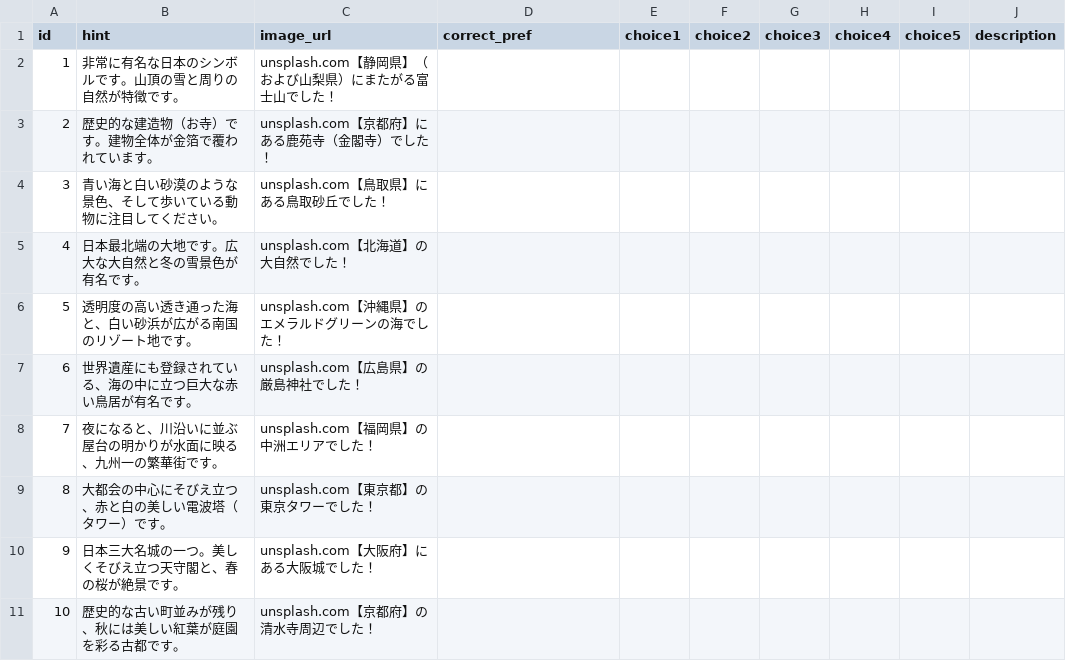
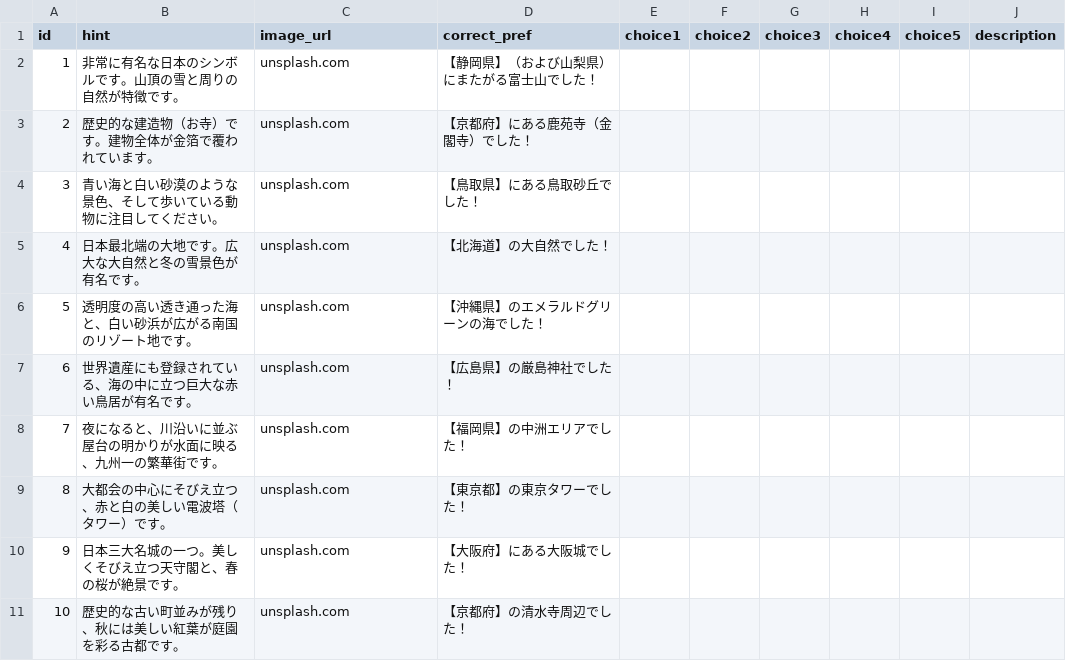
Before and after one commit to kurodai290/app12.py, a CSV file: quiz_data.csv, drawn as a sheet.

Commit message:
Update quiz_data.csv

```diff
--- a/quiz_data.csv
+++ b/quiz_data.csv
@@ -1,11 +1,11 @@
 id,hint,image_url,correct_pref,choice1,choice2,choice3,choice4,choice5,description
-1,非常に有名な日本のシンボルです。山頂の雪と周りの自然が特徴です。,unsplash.com【静岡県】（および山梨県）にまたがる富士山でした！
-2,歴史的な建造物（お寺）です。建物全体が金箔で覆われています。,unsplash.com【京都府】にある鹿苑寺（金閣寺）でした！
-3,青い海と白い砂漠のような景色、そして歩いている動物に注目してください。,unsplash.com【鳥取県】にある鳥取砂丘でした！
-4,日本最北端の大地です。広大な大自然と冬の雪景色が有名です。,unsplash.com【北海道】の大自然でした！
-5,透明度の高い透き通った海と、白い砂浜が広がる南国のリゾート地です。,unsplash.com【沖縄県】のエメラルドグリーンの海でした！
-6,世界遺産にも登録されている、海の中に立つ巨大な赤い鳥居が有名です。,unsplash.com【広島県】の厳島神社でした！
-7,夜になると、川沿いに並ぶ屋台の明かりが水面に映る、九州一の繁華街です。,unsplash.com【福岡県】の中洲エリアでした！
-8,大都会の中心にそびえ立つ、赤と白の美しい電波塔（タワー）です。,unsplash.com【東京都】の東京タワーでした！
-9,日本三大名城の一つ。美しくそびえ立つ天守閣と、春の桜が絶景です。,unsplash.com【大阪府】にある大阪城でした！
-10,歴史的な古い町並みが残り、秋には美しい紅葉が庭園を彩る古都です。,unsplash.com【京都府】の清水寺周辺でした！
+1,非常に有名な日本のシンボルです。山頂の雪と周りの自然が特徴です。,unsplash.com,【静岡県】（および山梨県）にまたがる富士山でした！
+2,歴史的な建造物（お寺）です。建物全体が金箔で覆われています。,unsplash.com,【京都府】にある鹿苑寺（金閣寺）でした！
+3,青い海と白い砂漠のような景色、そして歩いている動物に注目してください。,unsplash.com,【鳥取県】にある鳥取砂丘でした！
+4,日本最北端の大地です。広大な大自然と冬の雪景色が有名です。,unsplash.com,【北海道】の大自然でした！
+5,透明度の高い透き通った海と、白い砂浜が広がる南国のリゾート地です。,unsplash.com,【沖縄県】のエメラルドグリーンの海でした！
+6,世界遺産にも登録されている、海の中に立つ巨大な赤い鳥居が有名です。,unsplash.com,【広島県】の厳島神社でした！
+7,夜になると、川沿いに並ぶ屋台の明かりが水面に映る、九州一の繁華街です。,unsplash.com,【福岡県】の中洲エリアでした！
+8,大都会の中心にそびえ立つ、赤と白の美しい電波塔（タワー）です。,unsplash.com,【東京都】の東京タワーでした！
+9,日本三大名城の一つ。美しくそびえ立つ天守閣と、春の桜が絶景です。,unsplash.com,【大阪府】にある大阪城でした！
+10,歴史的な古い町並みが残り、秋には美しい紅葉が庭園を彩る古都です。,unsplash.com,【京都府】の清水寺周辺でした！
```
